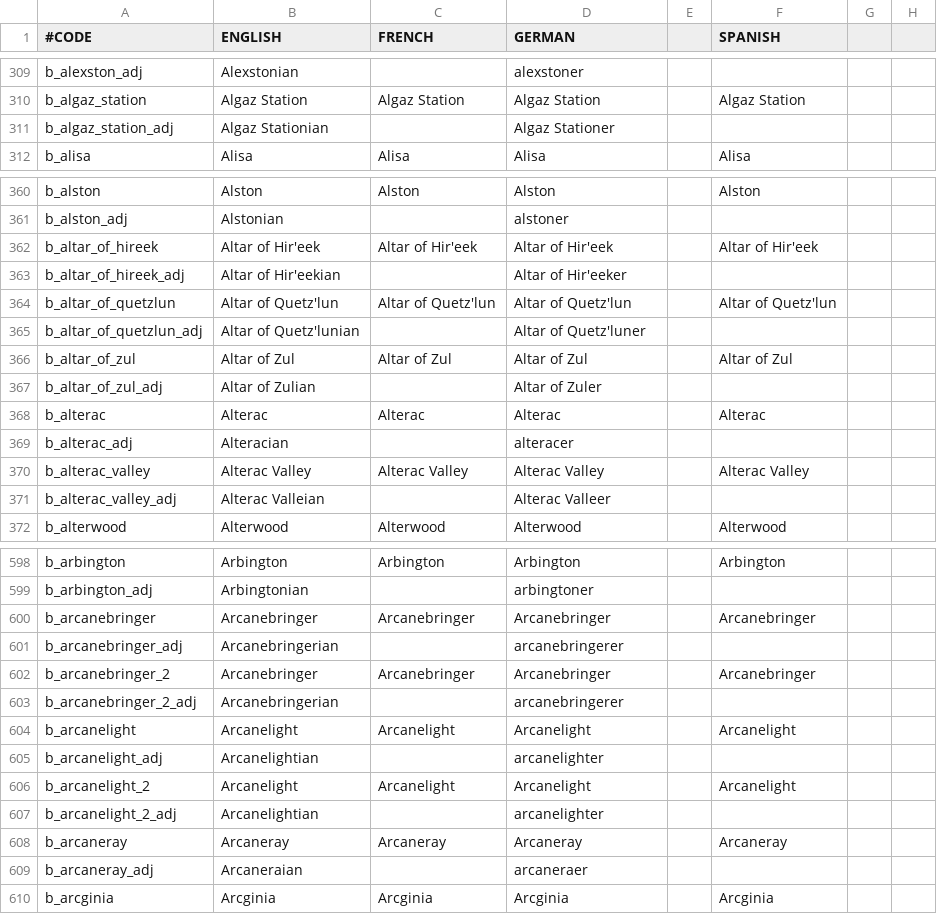
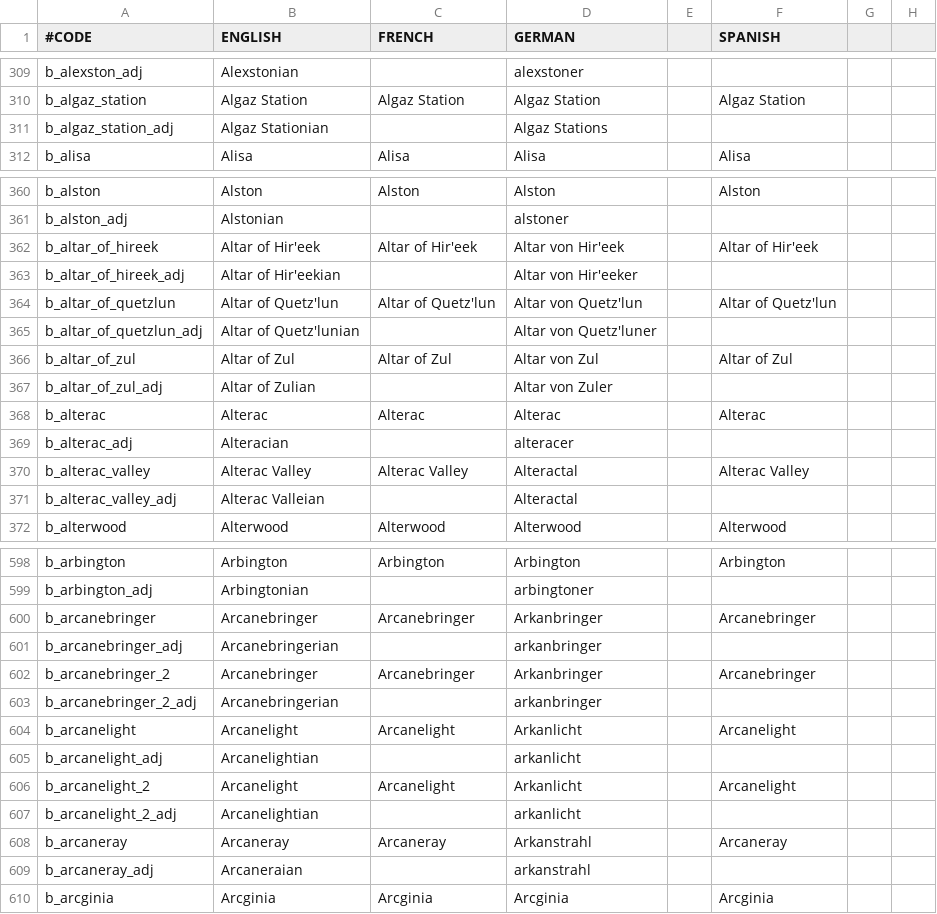
Before and after one commit to Warcraft-GoA-Development-Team/Warcraft-Guardians-of-Azeroth, a CSV file: localisation/00_Barony_names.csv, drawn as a sheet; only a part is shown, gaps mark what is left out; the diff covers the shown part only; the diff names each change by its address in the sheet, - before the commit and + after, or states it on an @@ line.

```diff
--- a/localisation/00_Barony_names.csv
+++ b/localisation/00_Barony_names.csv
-D311 (GERMAN): Algaz Stationer
+D311 (GERMAN): Algaz Stations
-D362 (GERMAN): Altar of Hir'eek
+D362 (GERMAN): Altar von Hir'eek
-D363 (GERMAN): Altar of Hir'eeker
+D363 (GERMAN): Altar von Hir'eeker
-D364 (GERMAN): Altar of Quetz'lun
+D364 (GERMAN): Altar von Quetz'lun
-D365 (GERMAN): Altar of Quetz'luner
+D365 (GERMAN): Altar von Quetz'luner
-D366 (GERMAN): Altar of Zul
+D366 (GERMAN): Altar von Zul
-D367 (GERMAN): Altar of Zuler
+D367 (GERMAN): Altar von Zuler
-D370 (GERMAN): Alterac Valley
+D370 (GERMAN): Alteractal
-D371 (GERMAN): Alterac Valleer
+D371 (GERMAN): Alteractal
-D600 (GERMAN): Arcanebringer
+D600 (GERMAN): Arkanbringer
-D601 (GERMAN): arcanebringerer
+D601 (GERMAN): arkanbringer
-D602 (GERMAN): Arcanebringer
+D602 (GERMAN): Arkanbringer
-D603 (GERMAN): arcanebringerer
+D603 (GERMAN): arkanbringer
-D604 (GERMAN): Arcanelight
+D604 (GERMAN): Arkanlicht
-D605 (GERMAN): arcanelighter
+D605 (GERMAN): arkanlicht
-D606 (GERMAN): Arcanelight
+D606 (GERMAN): Arkanlicht
-D607 (GERMAN): arcanelighter
+D607 (GERMAN): arkanlicht
-D608 (GERMAN): Arcaneray
+D608 (GERMAN): Arkanstrahl
-D609 (GERMAN): arcaneraer
+D609 (GERMAN): arkanstrahl
```
Also changed, not shown: 10 edited cells elsewhere in this file, localisation/00_wc_government.csv, localisation/00_zuwc_united_localisation.csv, 2 other files.
